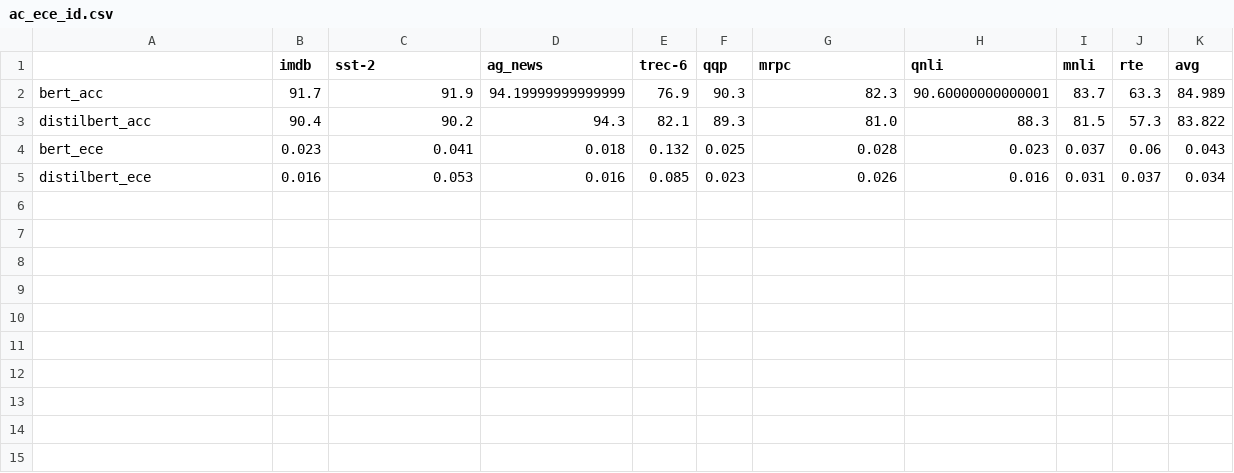
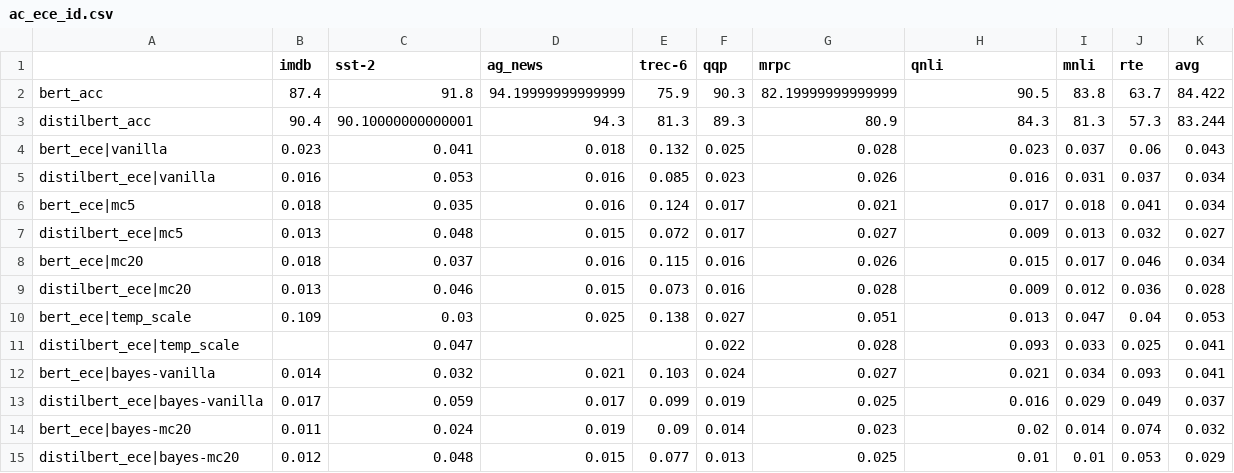
Before and after one commit to mourga/transformer-uncertainty, a CSV file: paper_results/ac_ece_id.csv, drawn as a sheet.

Commit message:
extended table

```diff
--- a/paper_results/ac_ece_id.csv
+++ b/paper_results/ac_ece_id.csv
@@ -1,5 +1,15 @@
 ,imdb,sst-2,ag_news,trec-6,qqp,mrpc,qnli,mnli,rte,avg
-bert_acc,91.7,91.9,94.19999999999999,76.9,90.3,82.3,90.60000000000001,83.7,63.3,84.989
-distilbert_acc,90.4,90.2,94.3,82.1,89.3,81.0,88.3,81.5,57.3,83.822
-bert_ece,0.023,0.041,0.018,0.132,0.025,0.028,0.023,0.037,0.06,0.043
-distilbert_ece,0.016,0.053,0.016,0.085,0.023,0.026,0.016,0.031,0.037,0.034
+bert_acc,87.4,91.8,94.19999999999999,75.9,90.3,82.19999999999999,90.5,83.8,63.7,84.422
+distilbert_acc,90.4,90.10000000000001,94.3,81.3,89.3,80.9,84.3,81.3,57.3,83.244
+bert_ece|vanilla,0.023,0.041,0.018,0.132,0.025,0.028,0.023,0.037,0.06,0.043
+distilbert_ece|vanilla,0.016,0.053,0.016,0.085,0.023,0.026,0.016,0.031,0.037,0.034
+bert_ece|mc5,0.018,0.035,0.016,0.124,0.017,0.021,0.017,0.018,0.041,0.034
+distilbert_ece|mc5,0.013,0.048,0.015,0.072,0.017,0.027,0.009,0.013,0.032,0.027
+bert_ece|mc20,0.018,0.037,0.016,0.115,0.016,0.026,0.015,0.017,0.046,0.034
+distilbert_ece|mc20,0.013,0.046,0.015,0.073,0.016,0.028,0.009,0.012,0.036,0.028
+bert_ece|temp_scale,0.109,0.03,0.025,0.138,0.027,0.051,0.013,0.047,0.04,0.053
+distilbert_ece|temp_scale,,0.047,,,0.022,0.028,0.093,0.033,0.025,0.041
+bert_ece|bayes-vanilla,0.014,0.032,0.021,0.103,0.024,0.027,0.021,0.034,0.093,0.041
+distilbert_ece|bayes-vanilla,0.017,0.059,0.017,0.099,0.019,0.025,0.016,0.029,0.049,0.037
+bert_ece|bayes-mc20,0.011,0.024,0.019,0.09,0.014,0.023,0.02,0.014,0.074,0.032
+distilbert_ece|bayes-mc20,0.012,0.048,0.015,0.077,0.013,0.025,0.01,0.01,0.053,0.029
```
